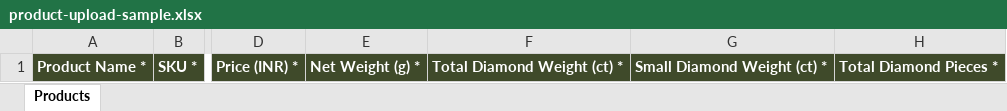
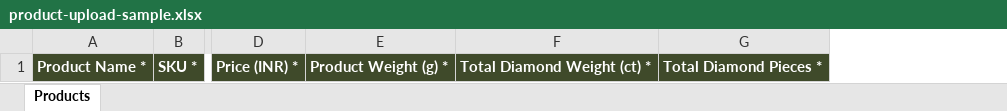
Before and after one commit to theByteSpark/HOSWebsiteBackendAdmin, an Excel workbook: product-upload-sample.xlsx, sheet Products, drawn as a sheet; only a part is shown, gaps mark what is left out; values as stored, in another font and other column widths than the file's, no borders; removed rows and columns are numbered as before the commit, all else as after; the diff names each change by its address in the sheet, - before the commit and + after, or states it on an @@ line.

```diff
--- a/product-upload-sample.xlsx (sheet Products)
+++ b/product-upload-sample.xlsx (sheet Products)
-column E, row 1: Net Weight (g) *
+column E, row 1: Product Weight (g) *
-column G, row 1: Small Diamond Weight (ct) *
```
Also changed, not shown: 35 other files.
